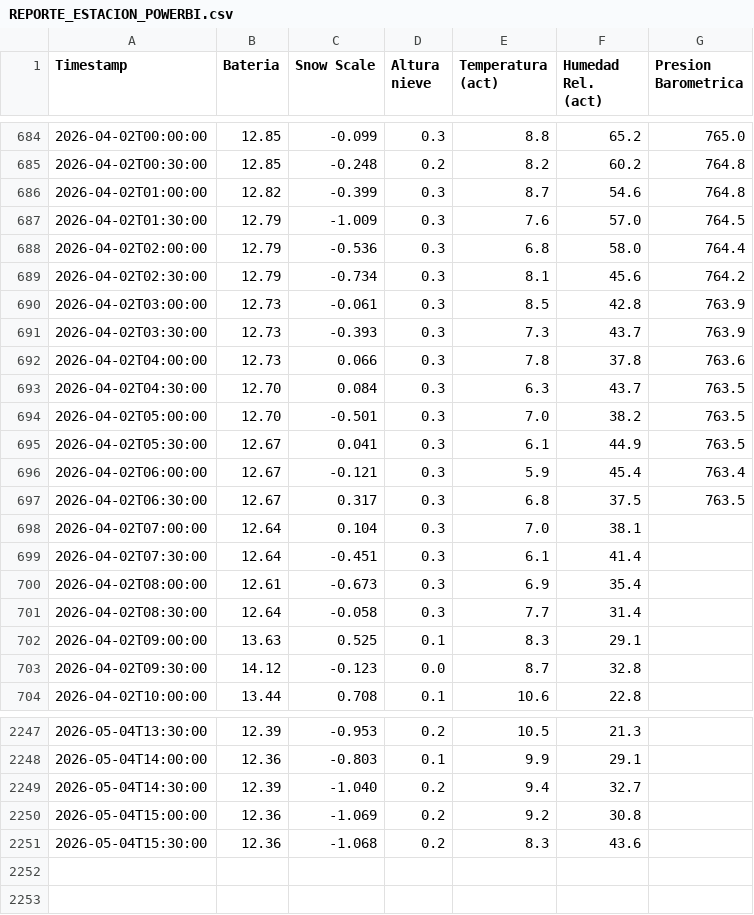
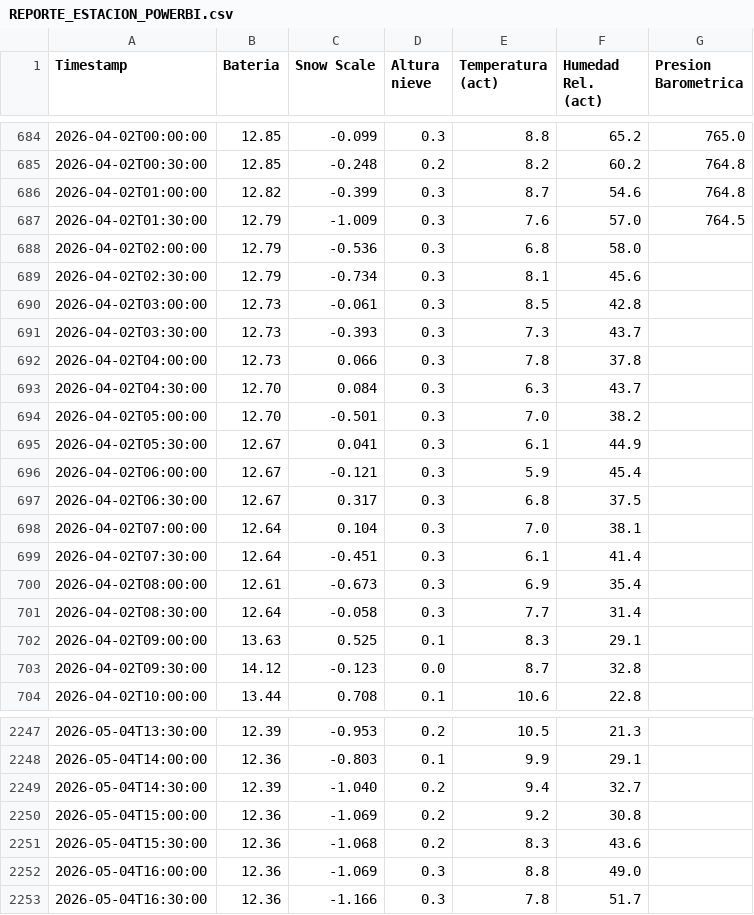
Before and after one commit to Oper296/estacion_meteorologica, a CSV file: REPORTE_ESTACION_POWERBI.csv, drawn as a sheet; only a part is shown, gaps mark what is left out.

Commit message:
Auto-update 2026-05-04 16:51

```diff
--- a/REPORTE_ESTACION_POWERBI.csv
+++ b/REPORTE_ESTACION_POWERBI.csv
@@ -687,12 +687,12 @@ Timestamp,Bateria,Snow Scale,Altura nieve,Temperatura (act),Humedad Rel. (act),P
 2026-04-02T01:30:00,12.79,-1.009,0.3,7.6,57.0,764.5
-2026-04-02T02:00:00,12.79,-0.536,0.3,6.8,58.0,764.4
-2026-04-02T02:30:00,12.79,-0.734,0.3,8.1,45.6,764.2
-2026-04-02T03:00:00,12.73,-0.061,0.3,8.5,42.8,763.9
-2026-04-02T03:30:00,12.73,-0.393,0.3,7.3,43.7,763.9
-2026-04-02T04:00:00,12.73,0.066,0.3,7.8,37.8,763.6
-2026-04-02T04:30:00,12.70,0.084,0.3,6.3,43.7,763.5
-2026-04-02T05:00:00,12.70,-0.501,0.3,7.0,38.2,763.5
-2026-04-02T05:30:00,12.67,0.041,0.3,6.1,44.9,763.5
-2026-04-02T06:00:00,12.67,-0.121,0.3,5.9,45.4,763.4
-2026-04-02T06:30:00,12.67,0.317,0.3,6.8,37.5,763.5
+2026-04-02T02:00:00,12.79,-0.536,0.3,6.8,58.0,
+2026-04-02T02:30:00,12.79,-0.734,0.3,8.1,45.6,
+2026-04-02T03:00:00,12.73,-0.061,0.3,8.5,42.8,
+2026-04-02T03:30:00,12.73,-0.393,0.3,7.3,43.7,
+2026-04-02T04:00:00,12.73,0.066,0.3,7.8,37.8,
+2026-04-02T04:30:00,12.70,0.084,0.3,6.3,43.7,
+2026-04-02T05:00:00,12.70,-0.501,0.3,7.0,38.2,
+2026-04-02T05:30:00,12.67,0.041,0.3,6.1,44.9,
+2026-04-02T06:00:00,12.67,-0.121,0.3,5.9,45.4,
+2026-04-02T06:30:00,12.67,0.317,0.3,6.8,37.5,
 2026-04-02T07:00:00,12.64,0.104,0.3,7.0,38.1,
@@ -2251 +2251,3 @@ Timestamp,Bateria,Snow Scale,Altura nieve,Temperatura (act),Humedad Rel. (act),P
 2026-05-04T15:30:00,12.36,-1.068,0.2,8.3,43.6,
+2026-05-04T16:00:00,12.36,-1.069,0.3,8.8,49.0,
+2026-05-04T16:30:00,12.36,-1.166,0.3,7.8,51.7,
```
